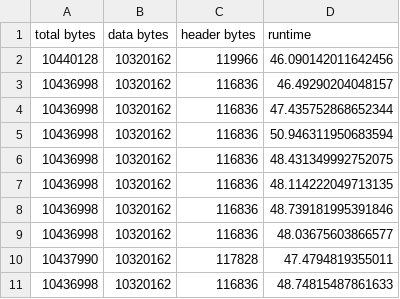
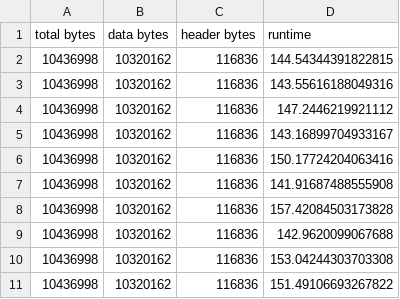
Before and after one commit to sak007/MQTT_HTTP_COAP_Performance_Analysis, a CSV file: code/CoAP/wireshark_results/results_10MB.csv, drawn as a sheet.

```diff
--- a/code/CoAP/wireshark_results/results_10MB.csv
+++ b/code/CoAP/wireshark_results/results_10MB.csv
@@ -1,11 +1,11 @@
 total bytes,data bytes,header bytes,runtime,
-10440128,10320162,119966,46.090142011642456,
-10436998,10320162,116836,46.49290204048157,
-10436998,10320162,116836,47.435752868652344,
-10436998,10320162,116836,50.946311950683594,
-10436998,10320162,116836,48.431349992752075,
-10436998,10320162,116836,48.114222049713135,
-10436998,10320162,116836,48.739181995391846,
-10436998,10320162,116836,48.03675603866577,
-10437990,10320162,117828,47.4794819355011,
-10436998,10320162,116836,48.74815487861633,
+10436998,10320162,116836,144.54344391822815,
+10436998,10320162,116836,143.55616188049316,
+10436998,10320162,116836,147.2446219921112,
+10436998,10320162,116836,143.16899704933167,
+10436998,10320162,116836,150.17724204063416,
+10436998,10320162,116836,141.91687488555908,
+10436998,10320162,116836,157.42084503173828,
+10436998,10320162,116836,142.9620099067688,
+10436998,10320162,116836,153.04244303703308,
+10436998,10320162,116836,151.49106693267822,
```
Also changed, not shown: code/CoAP/wireshark_results/results_10KB.csv, code/CoAP/wireshark_results/results_1MB.csv, 3 other files.
